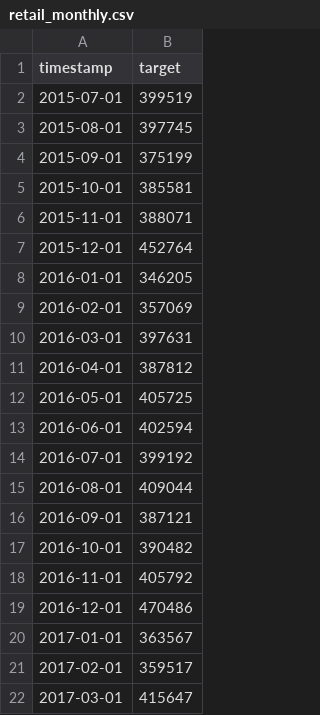
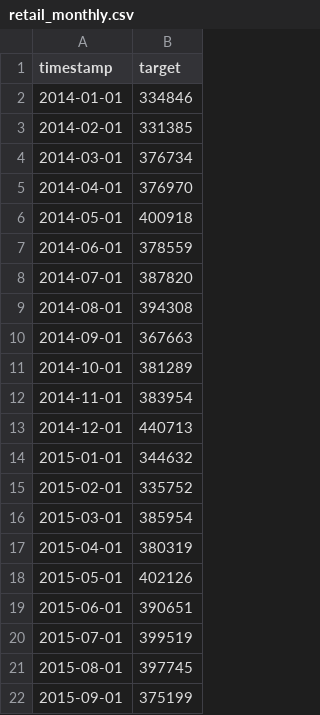
Before and after one commit to MythasNauveili/foundation-models, a CSV file: timeseries/datasets/retail_monthly.csv, drawn as a sheet; only a part is shown; the shorter side is filled out with more unchanged rows; the diff names each change by its address in the sheet, - before the commit and + after, or states it on an @@ line.

```diff
--- a/timeseries/datasets/retail_monthly.csv
+++ b/timeseries/datasets/retail_monthly.csv
+row 2: 2014-01-01 | 334846
+row 3: 2014-02-01 | 331385
+row 4: 2014-03-01 | 376734
+row 5: 2014-04-01 | 376970
+row 6: 2014-05-01 | 400918
+row 7: 2014-06-01 | 378559
+row 8: 2014-07-01 | 387820
+row 9: 2014-08-01 | 394308
+row 10: 2014-09-01 | 367663
+row 11: 2014-10-01 | 381289
+row 12: 2014-11-01 | 383954
+row 13: 2014-12-01 | 440713
+row 14: 2015-01-01 | 344632
+row 15: 2015-02-01 | 335752
+row 16: 2015-03-01 | 385954
+row 17: 2015-04-01 | 380319
+row 18: 2015-05-01 | 402126
+row 19: 2015-06-01 | 390651
```
Also changed, not shown: 24 other files.
